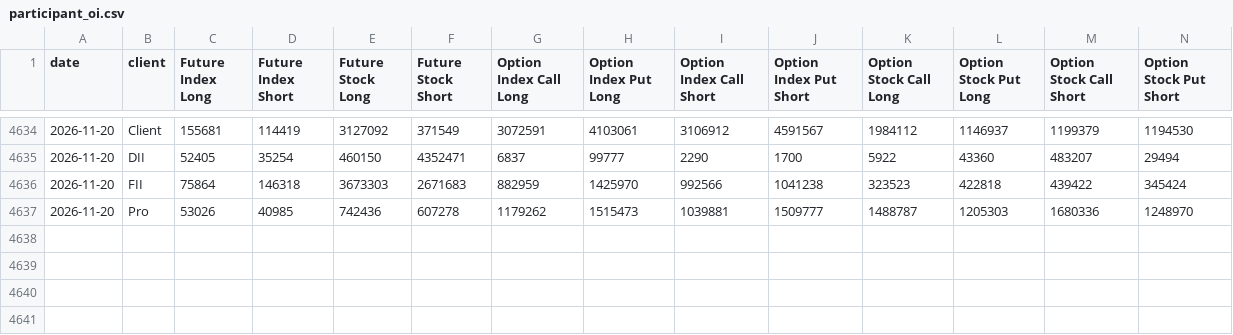
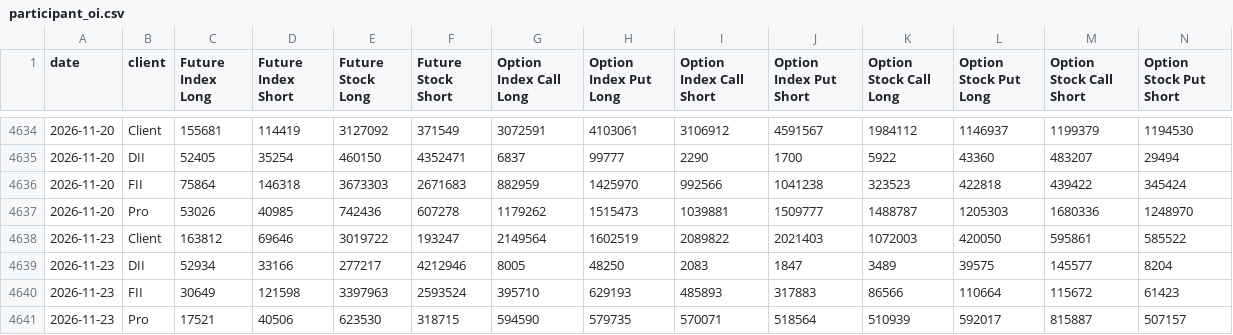
Before and after one commit to dheerkapil/nse_projects, a CSV file: projects/participant-oi/data/participant_oi.csv, drawn as a sheet; only a part is shown, gaps mark what is left out.

```diff
--- a/projects/participant-oi/data/participant_oi.csv
+++ b/projects/participant-oi/data/participant_oi.csv
@@ -4637 +4637,5 @@ date,client,Future Index Long,Future Index Short,Future Stock Long,Future Stock
 2026-11-20,Pro,53026,40985,742436,607278,1179262,1515473,1039881,1509777,1488787,1205303,1680336,1248970
+2026-11-23,Client,163812,69646,3019722,193247,2149564,1602519,2089822,2021403,1072003,420050,595861,585522
+2026-11-23,DII,52934,33166,277217,4212946,8005,48250,2083,1847,3489,39575,145577,8204
+2026-11-23,FII,30649,121598,3397963,2593524,395710,629193,485893,317883,86566,110664,115672,61423
+2026-11-23,Pro,17521,40506,623530,318715,594590,579735,570071,518564,510939,592017,815887,507157
```
Also changed, not shown: 1 other file.
